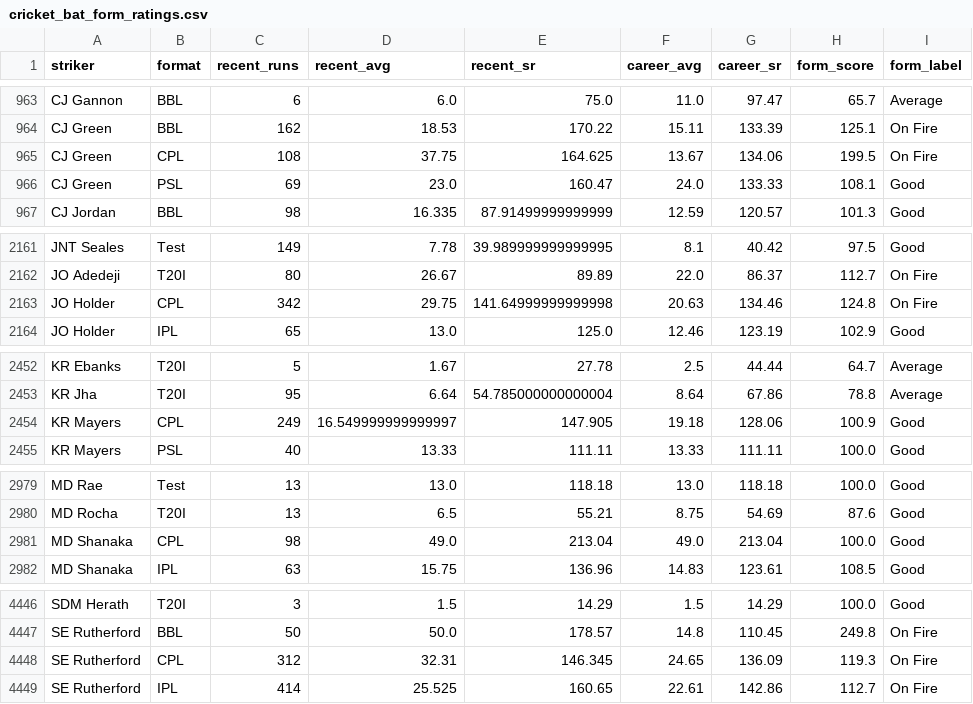
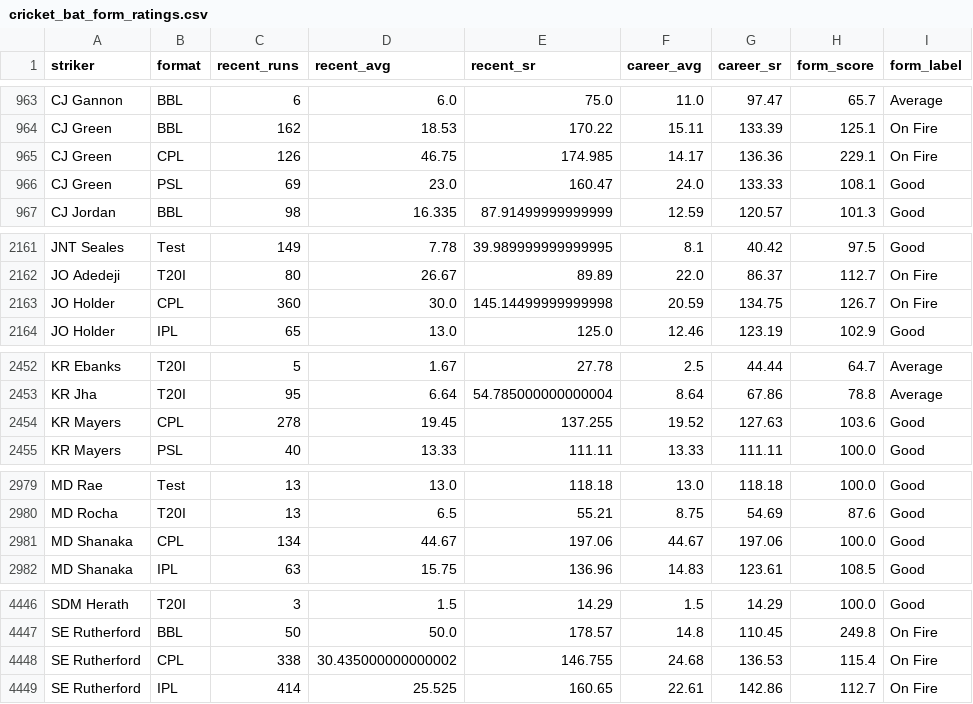
Before and after one commit to mmrayyan2005-dev/cricket-analytics_-, a CSV file: cricket_bat_form_ratings.csv, drawn as a sheet; only a part is shown, gaps mark what is left out; the diff covers the shown part only.

Commit message:
Update cricket_bat_form_ratings.csv

```diff
--- a/cricket_bat_form_ratings.csv
+++ b/cricket_bat_form_ratings.csv
@@ -964,3 +964,3 @@ CJ Gannon,BBL,6,6.0,75.0,11.0,97.47,65.7,Average
 CJ Green,BBL,162,18.53,170.22,15.11,133.39,125.1,On Fire
-CJ Green,CPL,108,37.75,164.625,13.67,134.06,199.5,On Fire
+CJ Green,CPL,126,46.75,174.985,14.17,136.36,229.1,On Fire
 CJ Green,PSL,69,23.0,160.47,24.0,133.33,108.1,Good
@@ -2162,3 +2162,3 @@ JNT Seales,Test,149,7.78,39.989999999999995,8.1,40.42,97.5,Good
 JO Adedeji,T20I,80,26.67,89.89,22.0,86.37,112.7,On Fire
-JO Holder,CPL,342,29.75,141.64999999999998,20.63,134.46,124.8,On Fire
+JO Holder,CPL,360,30.0,145.14499999999998,20.59,134.75,126.7,On Fire
 JO Holder,IPL,65,13.0,125.0,12.46,123.19,102.9,Good
@@ -2453,3 +2453,3 @@ KR Ebanks,T20I,5,1.67,27.78,2.5,44.44,64.7,Average
 KR Jha,T20I,95,6.64,54.785000000000004,8.64,67.86,78.8,Average
-KR Mayers,CPL,249,16.549999999999997,147.905,19.18,128.06,100.9,Good
+KR Mayers,CPL,278,19.45,137.255,19.52,127.63,103.6,Good
 KR Mayers,PSL,40,13.33,111.11,13.33,111.11,100.0,Good
@@ -2980,3 +2980,3 @@ MD Rae,Test,13,13.0,118.18,13.0,118.18,100.0,Good
 MD Rocha,T20I,13,6.5,55.21,8.75,54.69,87.6,Good
-MD Shanaka,CPL,98,49.0,213.04,49.0,213.04,100.0,Good
+MD Shanaka,CPL,134,44.67,197.06,44.67,197.06,100.0,Good
 MD Shanaka,IPL,63,15.75,136.96,14.83,123.61,108.5,Good
@@ -4447,3 +4447,3 @@ SDM Herath,T20I,3,1.5,14.29,1.5,14.29,100.0,Good
 SE Rutherford,BBL,50,50.0,178.57,14.8,110.45,249.8,On Fire
-SE Rutherford,CPL,312,32.31,146.345,24.65,136.09,119.3,On Fire
+SE Rutherford,CPL,338,30.435000000000002,146.755,24.68,136.53,115.4,On Fire
 SE Rutherford,IPL,414,25.525,160.65,22.61,142.86,112.7,On Fire
```
Also changed, not shown: 3 added rows, 3 removed rows and 17 edited cells elsewhere in this file.
